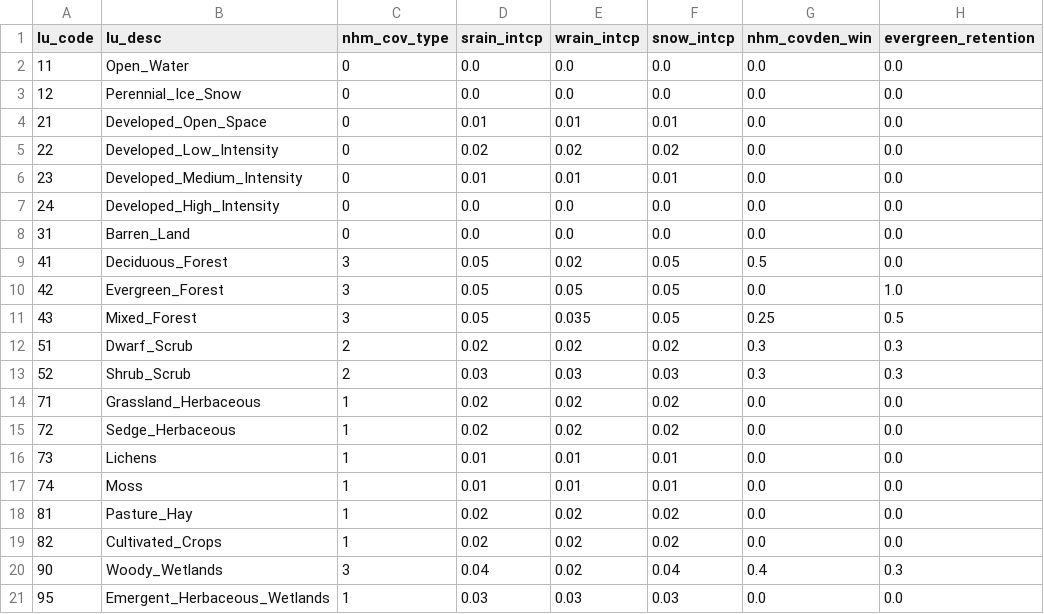
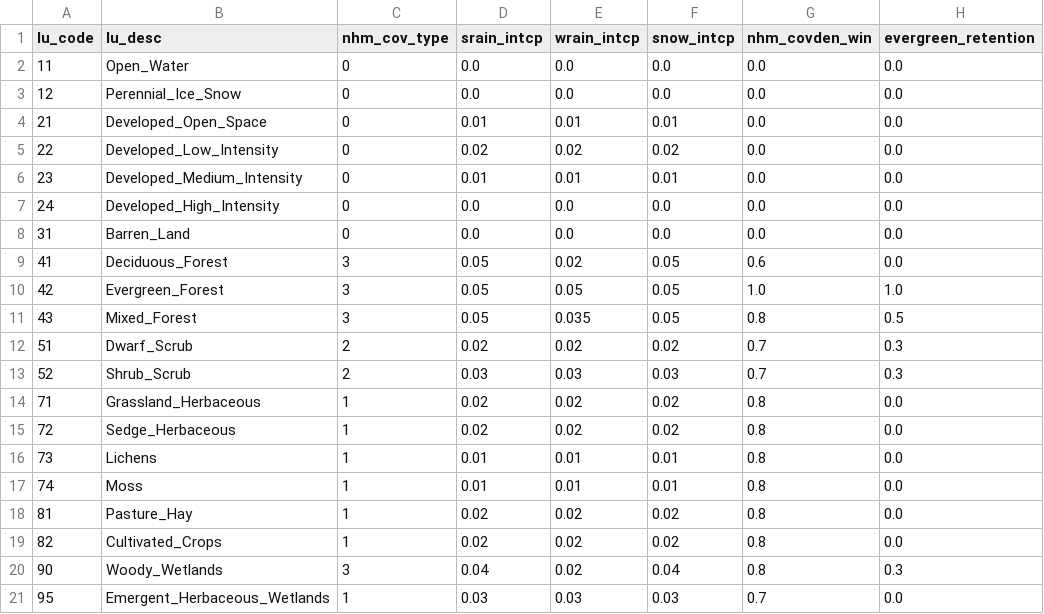
Before and after one commit to rmcd-mscb/gfv2-params, a CSV file: crosswalks/nlcd_nhm.csv, drawn as a sheet.

```diff
--- a/crosswalks/nlcd_nhm.csv
+++ b/crosswalks/nlcd_nhm.csv
@@ -8,14 +8,14 @@ lu_code,lu_desc,nhm_cov_type,srain_intcp,wrain_intcp,snow_intcp,nhm_covden_win,e
 31,Barren_Land,0,0.0,0.0,0.0,0.0,0.0
-41,Deciduous_Forest,3,0.05,0.02,0.05,0.5,0.0
-42,Evergreen_Forest,3,0.05,0.05,0.05,0.0,1.0
-43,Mixed_Forest,3,0.05,0.035,0.05,0.25,0.5
-51,Dwarf_Scrub,2,0.02,0.02,0.02,0.3,0.3
-52,Shrub_Scrub,2,0.03,0.03,0.03,0.3,0.3
-71,Grassland_Herbaceous,1,0.02,0.02,0.02,0.0,0.0
-72,Sedge_Herbaceous,1,0.02,0.02,0.02,0.0,0.0
-73,Lichens,1,0.01,0.01,0.01,0.0,0.0
-74,Moss,1,0.01,0.01,0.01,0.0,0.0
-81,Pasture_Hay,1,0.02,0.02,0.02,0.0,0.0
-82,Cultivated_Crops,1,0.02,0.02,0.02,0.0,0.0
-90,Woody_Wetlands,3,0.04,0.02,0.04,0.4,0.3
-95,Emergent_Herbaceous_Wetlands,1,0.03,0.03,0.03,0.0,0.0
+41,Deciduous_Forest,3,0.05,0.02,0.05,0.6,0.0
+42,Evergreen_Forest,3,0.05,0.05,0.05,1.0,1.0
+43,Mixed_Forest,3,0.05,0.035,0.05,0.8,0.5
+51,Dwarf_Scrub,2,0.02,0.02,0.02,0.7,0.3
+52,Shrub_Scrub,2,0.03,0.03,0.03,0.7,0.3
+71,Grassland_Herbaceous,1,0.02,0.02,0.02,0.8,0.0
+72,Sedge_Herbaceous,1,0.02,0.02,0.02,0.8,0.0
+73,Lichens,1,0.01,0.01,0.01,0.8,0.0
+74,Moss,1,0.01,0.01,0.01,0.8,0.0
+81,Pasture_Hay,1,0.02,0.02,0.02,0.8,0.0
+82,Cultivated_Crops,1,0.02,0.02,0.02,0.8,0.0
+90,Woody_Wetlands,3,0.04,0.02,0.04,0.8,0.3
+95,Emergent_Herbaceous_Wetlands,1,0.03,0.03,0.03,0.7,0.0
```
Also changed, not shown: crosswalks/nalcms_nhm.csv.
